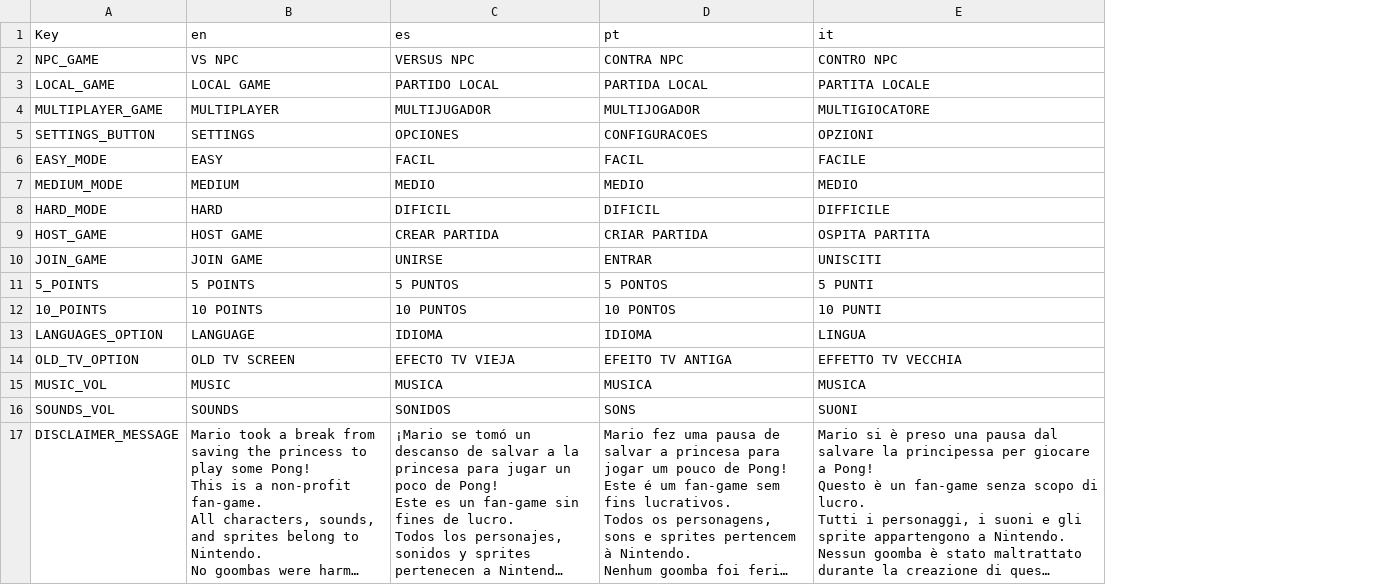
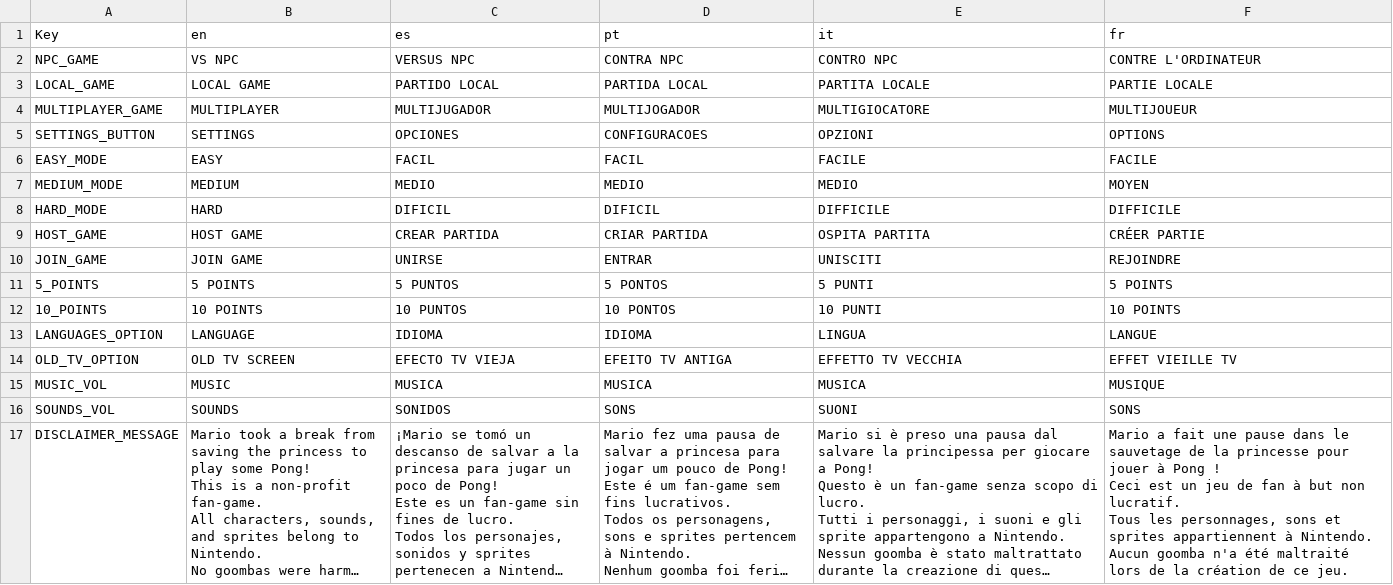
Before and after one commit to yoshi-fan1306/Pong-SMW-Edition, a CSV file: translations.csv, drawn as a sheet; long unchanged cells end in …; ↵ is a line break in a cell; the diff names each change by its address in the sheet, - before the commit and + after, or states it on an @@ line.

Commit message:
New main menu, French Translation & Star power-up

```diff
--- a/translations.csv
+++ b/translations.csv
+column F (fr), rows 2-17: CONTRE L'ORDINATEUR | PARTIE LOCALE | MULTIJOUEUR | OPTIONS | FACILE | MOYEN | DIFFICILE | CRÉER PARTIE | REJOINDRE | 5 POINTS | 10 POINTS | LANGUE | EFFET VIEILLE TV | MUSIQUE | SONS | Mario a fait une pause dans le sauvetage de la princesse pour jouer à Pong ! ↵ Ceci est un jeu de fan à but non lucratif. ↵ Tous les personnages, sons et sprites appartiennent à Nintendo. ↵ Aucun goomba n'a été maltraité lors de la création de ce jeu.
```
Also changed, not shown: 34 other files.
